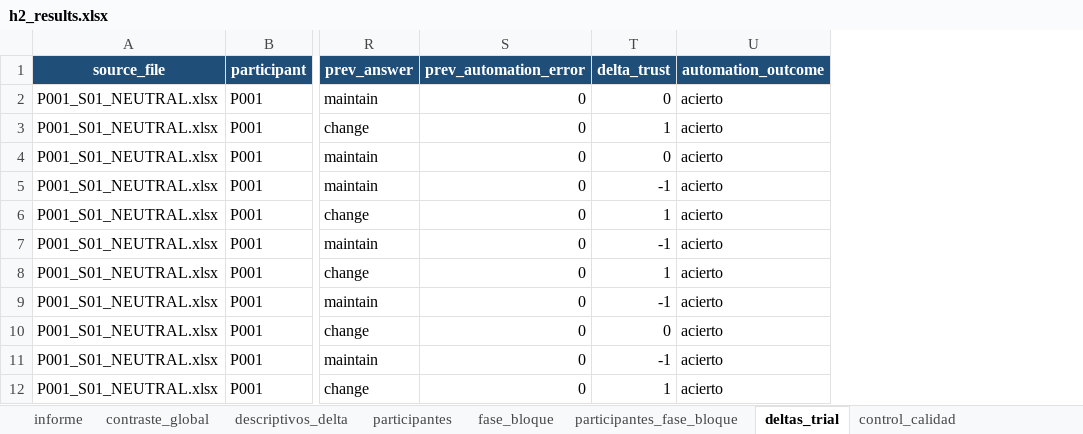
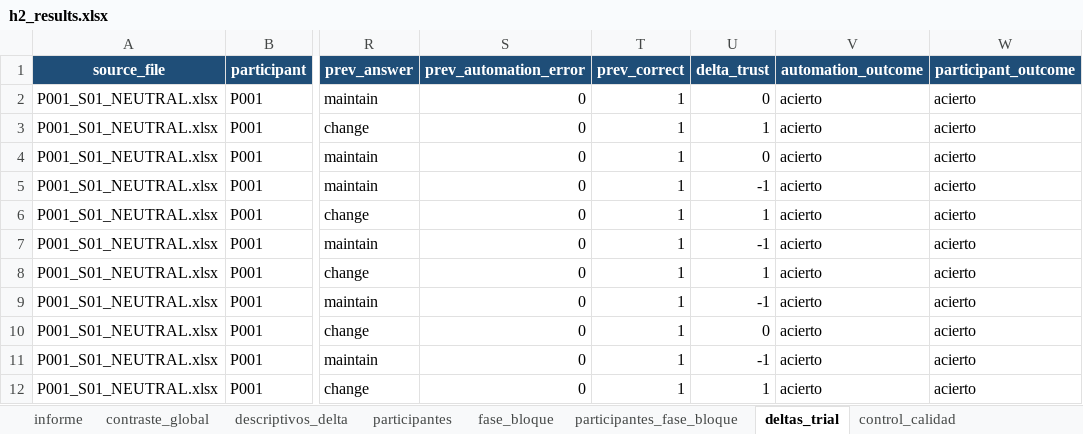
Before and after one commit to neurocienciaetsiae/Neurociencia-2026-27, an Excel workbook: ATC_EXTRACTOR/output/h2_trust_change/h2_results.xlsx, sheet deltas_trial, drawn as a sheet; only a part is shown, gaps mark what is left out; values as stored, in another font and other column widths than the file's, no borders; the diff names each change by its address in the sheet, - before the commit and + after, or states it on an @@ line.

```diff
--- a/ATC_EXTRACTOR/output/h2_trust_change/h2_results.xlsx (sheet deltas_trial)
+++ b/ATC_EXTRACTOR/output/h2_trust_change/h2_results.xlsx (sheet deltas_trial)
+column T (prev_correct), rows 2-12: all 1
+column W (participant_outcome), rows 2-12: all acierto
```
Also changed, not shown: sheet participantes_fase_bloque, sheet fase_bloque, sheet participantes, sheet contraste_global, sheet informe, sheet descriptivos_delta, 1 more sheet, other sheet tabs, 5 other files.
